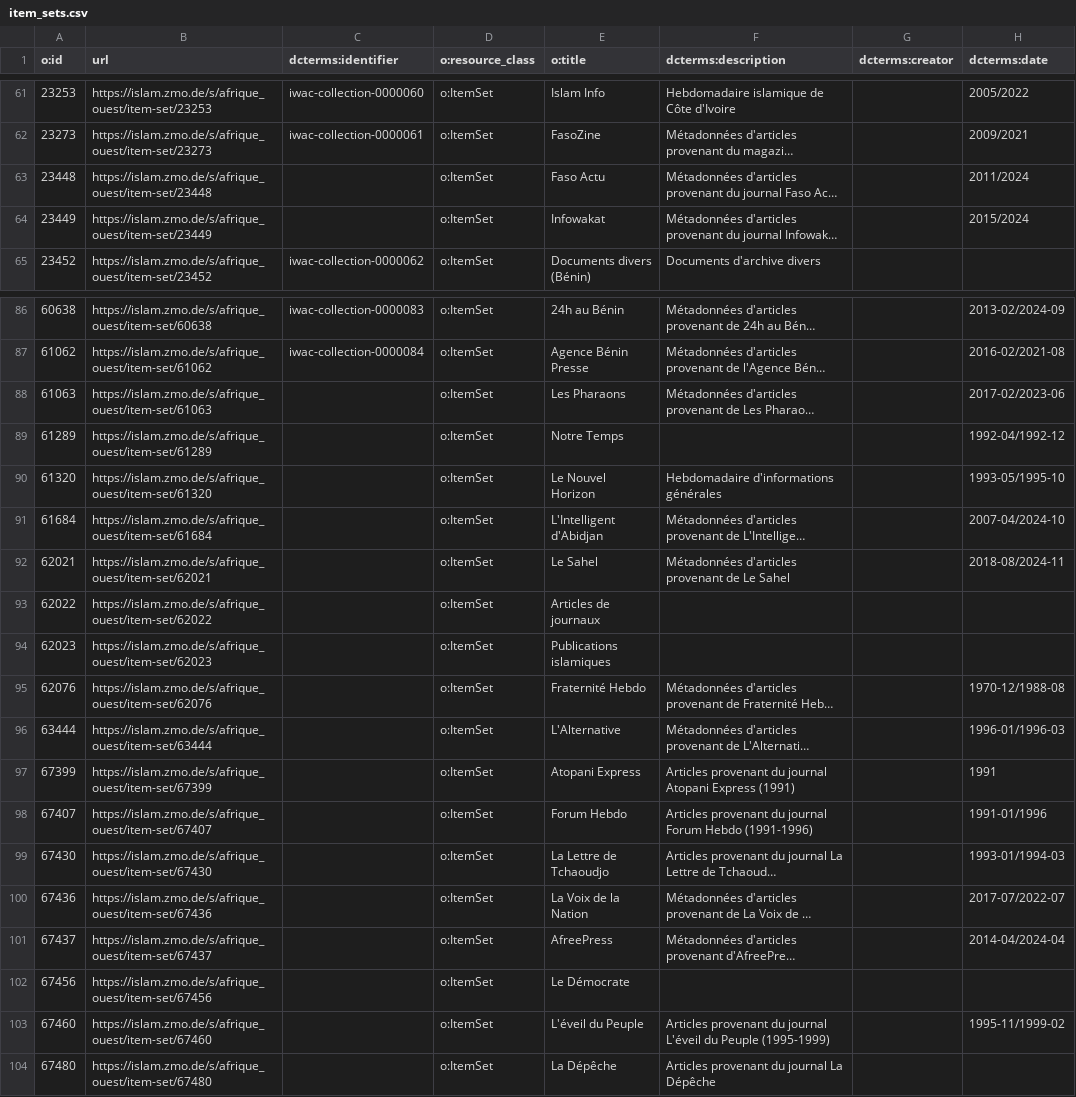
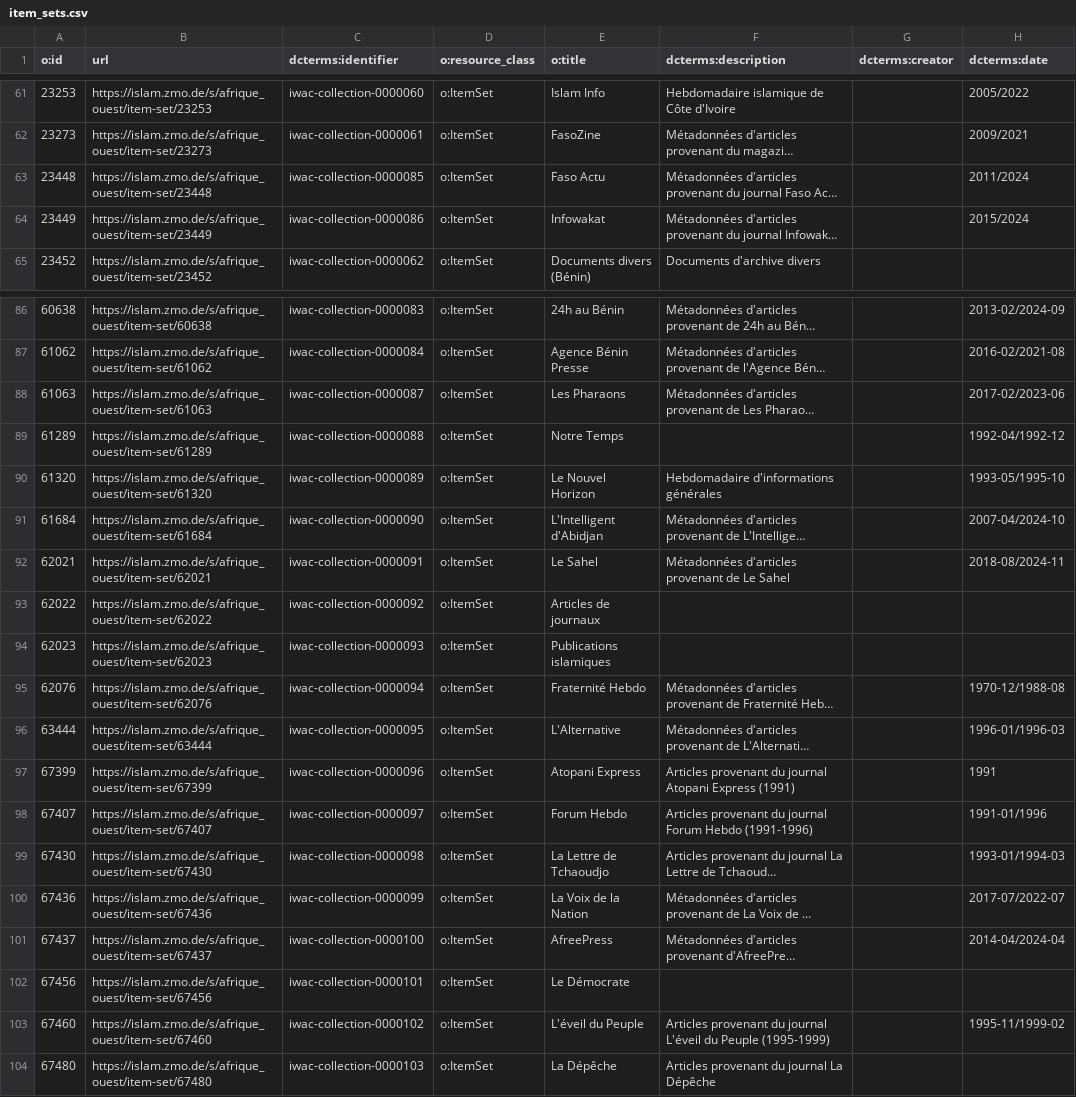
Before and after one commit to fmadore/Islam-West-Africa-Collection, a CSV file: Metadata/CSV/item_sets.csv, drawn as a sheet; only a part is shown, gaps mark what is left out; long unchanged cells end in …; the diff names each change by its address in the sheet, - before the commit and + after, or states it on an @@ line.

```diff
--- a/Metadata/CSV/item_sets.csv
+++ b/Metadata/CSV/item_sets.csv
-C63 (dcterms:identifier): (empty)
+C63 (dcterms:identifier): iwac-collection-0000085
-C64 (dcterms:identifier): (empty)
+C64 (dcterms:identifier): iwac-collection-0000086
-C88 (dcterms:identifier): (empty)
+C88 (dcterms:identifier): iwac-collection-0000087
-C89 (dcterms:identifier): (empty)
+C89 (dcterms:identifier): iwac-collection-0000088
-C90 (dcterms:identifier): (empty)
+C90 (dcterms:identifier): iwac-collection-0000089
-C91 (dcterms:identifier): (empty)
+C91 (dcterms:identifier): iwac-collection-0000090
-C92 (dcterms:identifier): (empty)
+C92 (dcterms:identifier): iwac-collection-0000091
-C93 (dcterms:identifier): (empty)
+C93 (dcterms:identifier): iwac-collection-0000092
-C94 (dcterms:identifier): (empty)
+C94 (dcterms:identifier): iwac-collection-0000093
-C95 (dcterms:identifier): (empty)
+C95 (dcterms:identifier): iwac-collection-0000094
-C96 (dcterms:identifier): (empty)
+C96 (dcterms:identifier): iwac-collection-0000095
-C97 (dcterms:identifier): (empty)
+C97 (dcterms:identifier): iwac-collection-0000096
-C98 (dcterms:identifier): (empty)
+C98 (dcterms:identifier): iwac-collection-0000097
-C99 (dcterms:identifier): (empty)
+C99 (dcterms:identifier): iwac-collection-0000098
-C100 (dcterms:identifier): (empty)
+C100 (dcterms:identifier): iwac-collection-0000099
-C101 (dcterms:identifier): (empty)
+C101 (dcterms:identifier): iwac-collection-0000100
-C102 (dcterms:identifier): (empty)
+C102 (dcterms:identifier): iwac-collection-0000101
-C103 (dcterms:identifier): (empty)
+C103 (dcterms:identifier): iwac-collection-0000102
-C104 (dcterms:identifier): (empty)
+C104 (dcterms:identifier): iwac-collection-0000103
```
Also changed, not shown: Metadata/CSV/index.csv.
